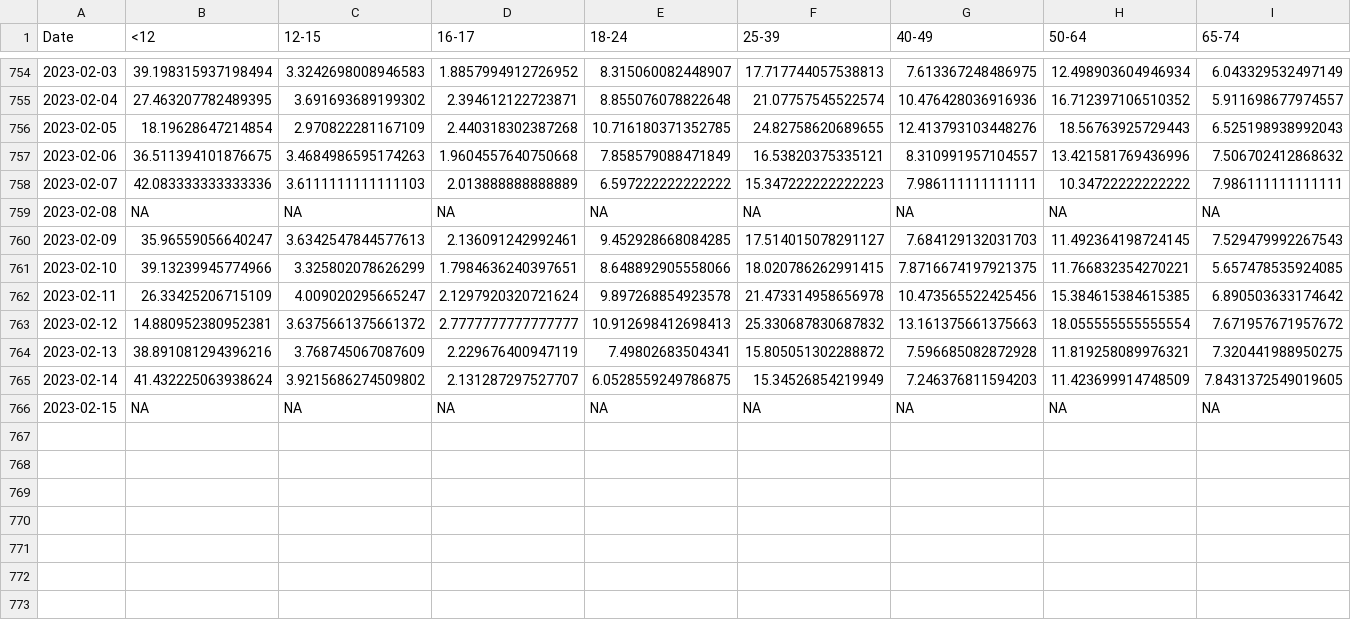
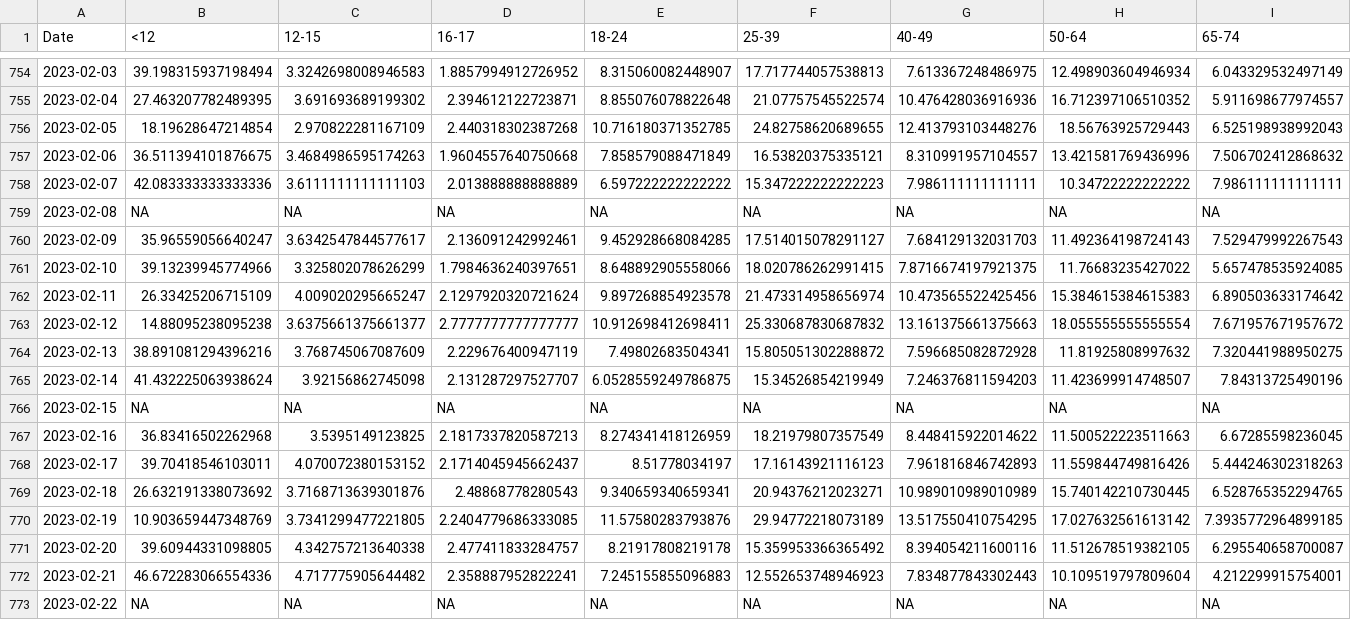
Before and after one commit to Dotdash-Data-Journalism/2021_2022_VWH_covid_vaccine_tracker, a CSV file: chartData/cdcFullVaxByAge.csv, drawn as a sheet; only a part is shown, gaps mark what is left out; rows hold the shown columns only; the diff names each change by its address in the sheet, - before the commit and + after, or states it on an @@ line.

```diff
--- a/chartData/cdcFullVaxByAge.csv
+++ b/chartData/cdcFullVaxByAge.csv
-C760 (12-15): 3.6342547844577613
+C760 (12-15): 3.6342547844577617
-H760 (50-64): 11.492364198724145
+H760 (50-64): 11.492364198724143
-H761 (50-64): 11.766832354270221
+H761 (50-64): 11.76683235427022
-F762 (25-39): 21.473314958656978
+F762 (25-39): 21.473314958656974
-H762 (50-64): 15.384615384615385
+H762 (50-64): 15.384615384615383
-B763 (<12): 14.880952380952381
+B763 (<12): 14.88095238095238
-C763 (12-15): 3.6375661375661372
+C763 (12-15): 3.6375661375661377
-E763 (18-24): 10.912698412698413
+E763 (18-24): 10.912698412698411
-H764 (50-64): 11.819258089976321
+H764 (50-64): 11.81925808997632
-C765 (12-15): 3.9215686274509802
+C765 (12-15): 3.92156862745098
-H765 (50-64): 11.423699914748509
+H765 (50-64): 11.423699914748507
-I765 (65-74): 7.8431372549019605
+I765 (65-74): 7.84313725490196
+row 767: 2023-02-16 | 36.83416502262968 | 3.5395149123825 | 2.1817337820587213 | 8.274341418126959 | 18.21979807357549 | 8.448415922014622 | 11.500522223511663 | 6.67285598236045
+row 768: 2023-02-17 | 39.70418546103011 | 4.070072380153152 | 2.1714045945662437 | 8.51778034197 | 17.16143921116123 | 7.961816846742893 | 11.559844749816426 | 5.444246302318263
+row 769: 2023-02-18 | 26.632191338073692 | 3.7168713639301876 | 2.48868778280543 | 9.340659340659341 | 20.94376212023271 | 10.989010989010989 | 15.740142210730445 | 6.528765352294765
+row 770: 2023-02-19 | 10.903659447348769 | 3.7341299477221805 | 2.2404779686333085 | 11.57580283793876 | 29.94772218073189 | 13.517550410754295 | 17.027632561613142 | 7.3935772964899185
+row 771: 2023-02-20 | 39.60944331098805 | 4.342757213640338 | 2.477411833284757 | 8.21917808219178 | 15.359953366365492 | 8.394054211600116 | 11.512678519382105 | 6.295540658700087
+row 772: 2023-02-21 | 46.672283066554336 | 4.717775905644482 | 2.358887952822241 | 7.245155855096883 | 12.552653748946923 | 7.834877843302443 | 10.109519797809604 | 4.212299915754001
+row 773: 2023-02-22 | NA | NA | NA | NA | NA | NA | NA | NA
```
Also changed, not shown: chartData/areWeThereYet.csv, chartData/boosterMap.csv, 4 other files.
